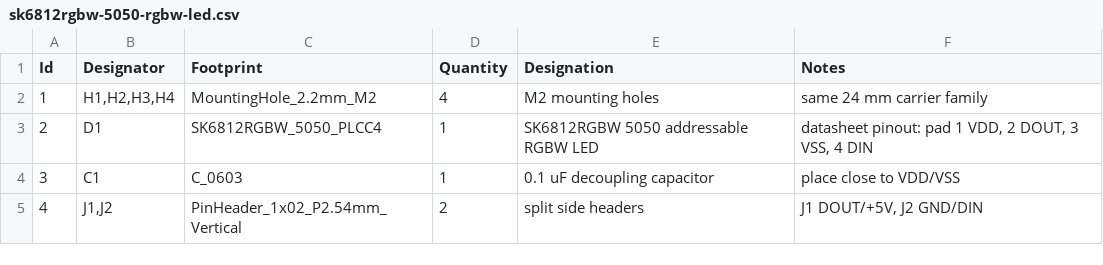
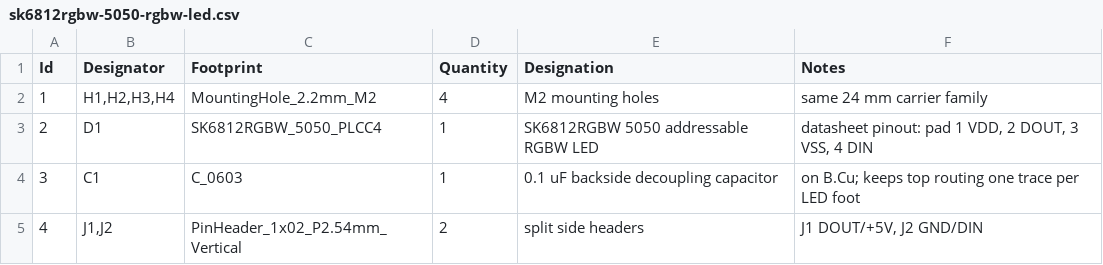
Before and after one commit to lachlanchen/AgInTi-LabCanvas, a CSV file: pcb/sk6812rgbw-5050-rgbw-led/sk6812rgbw-5050-rgbw-led.csv, drawn as a sheet.

Commit message:
Clean addressable LED carrier routing

```diff
--- a/pcb/sk6812rgbw-5050-rgbw-led/sk6812rgbw-5050-rgbw-led.csv
+++ b/pcb/sk6812rgbw-5050-rgbw-led/sk6812rgbw-5050-rgbw-led.csv
@@ -3,3 +3,3 @@ Id,Designator,Footprint,Quantity,Designation,Notes
 2,D1,SK6812RGBW_5050_PLCC4,1,SK6812RGBW 5050 addressable RGBW LED,"datasheet pinout: pad 1 VDD, 2 DOUT, 3 VSS, 4 DIN"
-3,C1,C_0603,1,0.1 uF decoupling capacitor,place close to VDD/VSS
+3,C1,C_0603,1,0.1 uF backside decoupling capacitor,on B.Cu; keeps top routing one trace per LED foot
 4,"J1,J2",PinHeader_1x02_P2.54mm_Vertical,2,split side headers,"J1 DOUT/+5V, J2 GND/DIN"
```
Also changed, not shown: pcb/ws2812b-5050-rgb-led/ws2812b-5050-rgb-led.csv, 56 other files.
